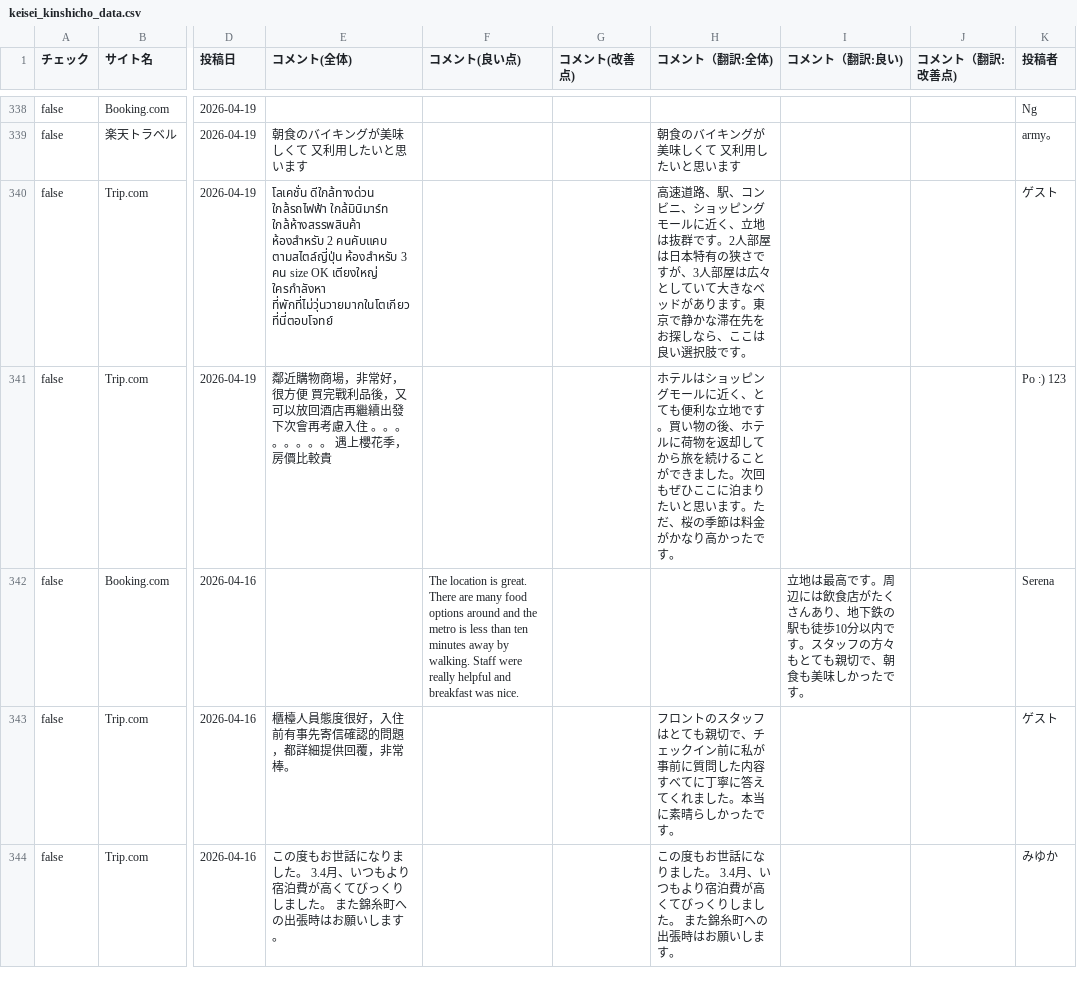
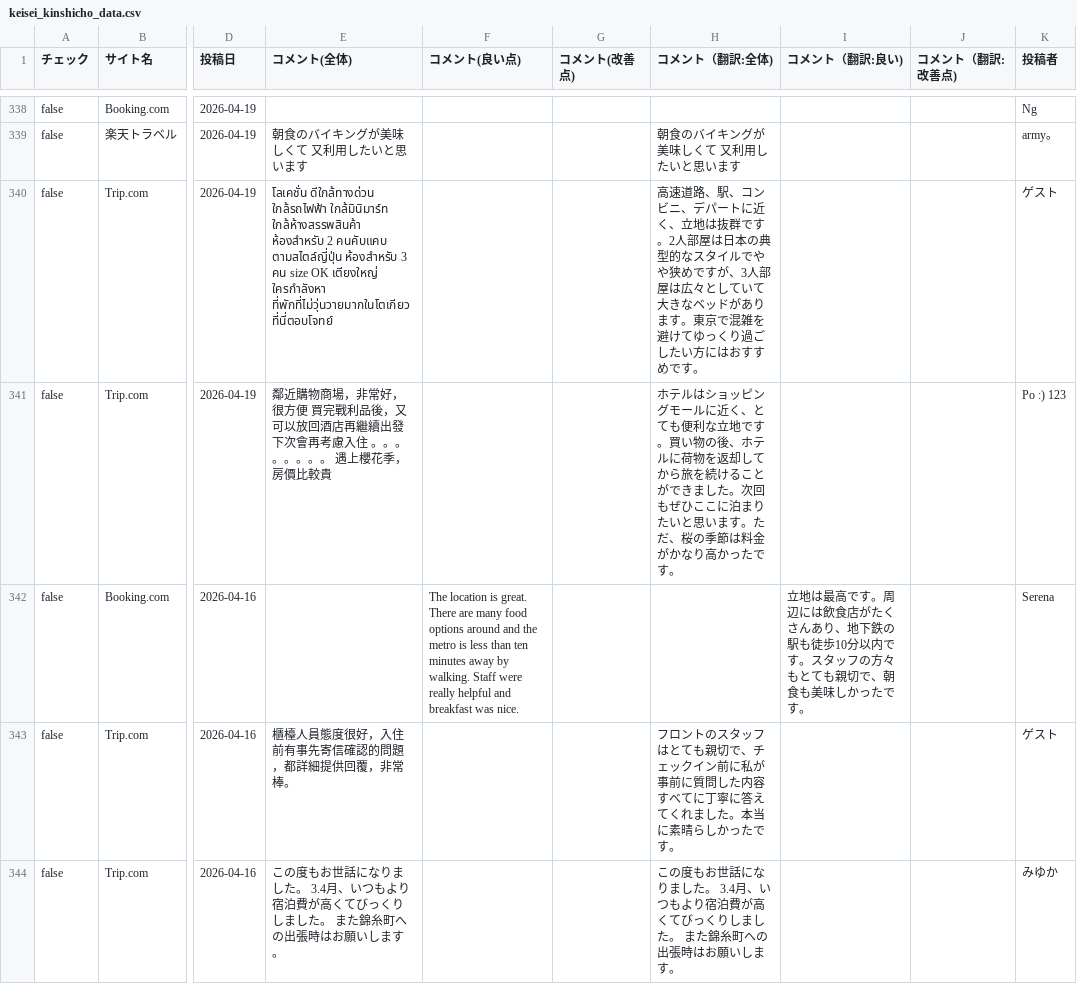
Before and after one commit to TAKAHASHIMITSUGU329/primechange-portal, a CSV file: データ/ホテル口コミデータ/keisei_kinshicho_data.csv, drawn as a sheet; only a part is shown, gaps mark what is left out; the diff covers the shown part only; the diff names each change by its address in the sheet, - before the commit and + after, or states it on an @@ line.

```diff
--- a/データ/ホテル口コミデータ/keisei_kinshicho_data.csv
+++ b/データ/ホテル口コミデータ/keisei_kinshicho_data.csv
-H340 (コメント（翻訳:全体)): …ンビニ、ショッピングモールに近く、立地は抜群です。2人部屋は日本特有の狭さですが、3人部屋は広々としていて大きなベッドがあります。東京で静かな滞在先をお探しなら、ここは良い選択肢です。
+H340 (コメント（翻訳:全体)): …ンビニ、デパートに近く、立地は抜群です。2人部屋は日本の典型的なスタイルでやや狭めですが、3人部屋は広々としていて大きなベッドがあります。東京で混雑を避けてゆっくり過ごしたい方にはおすすめです。
```
Also changed, not shown: 27 edited cells elsewhere in this file, データ/ホテル口コミデータ/comfort_era_higashikanda_data.csv, データ/ホテル口コミデータ/comfort_roppongi_data.csv, 48 other files.
